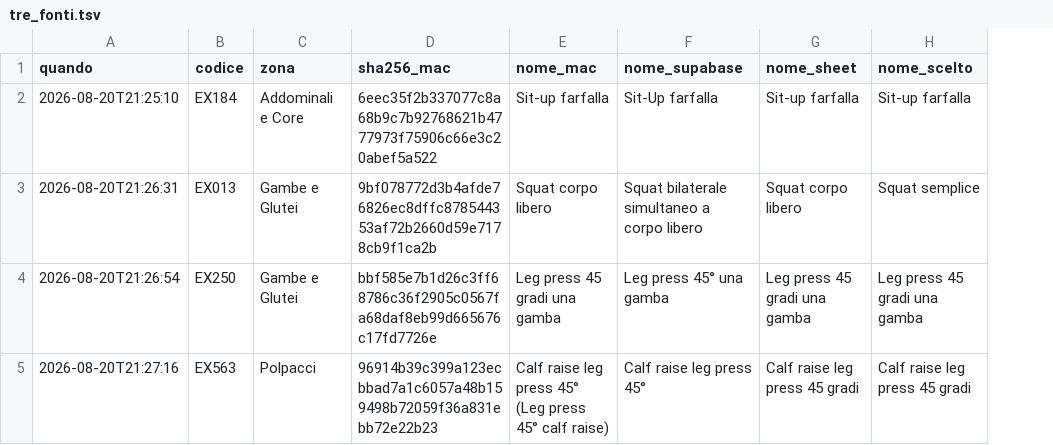
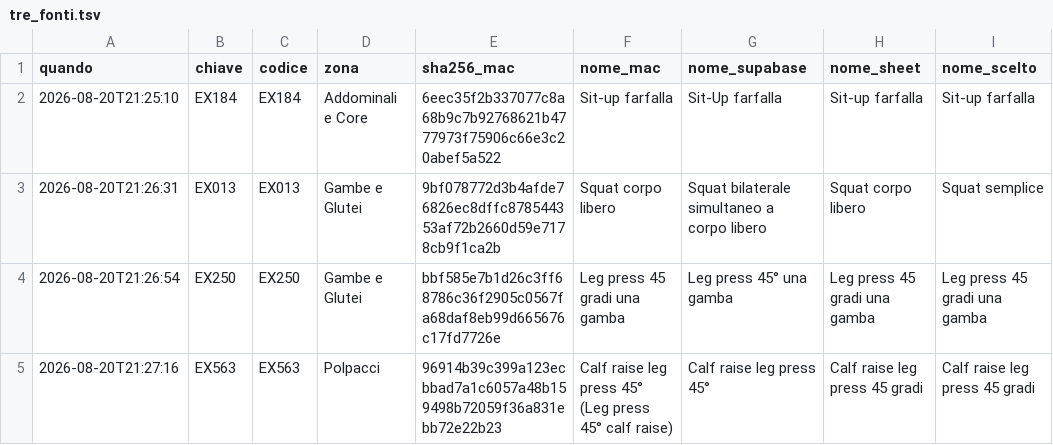
Before and after one commit to IgnazioF321621/benessere-forma, a TSV file: tools/biblioteca-nomi/esiti/tre_fonti.tsv, drawn as a sheet; only a part is shown; the diff names each change by its address in the sheet, - before the commit and + after, or states it on an @@ line.

```diff
--- a/tools/biblioteca-nomi/esiti/tre_fonti.tsv
+++ b/tools/biblioteca-nomi/esiti/tre_fonti.tsv
+column B (chiave), rows 2-5: EX184 | EX013 | EX250 | EX563
```
Also changed, not shown: 3 other files.
